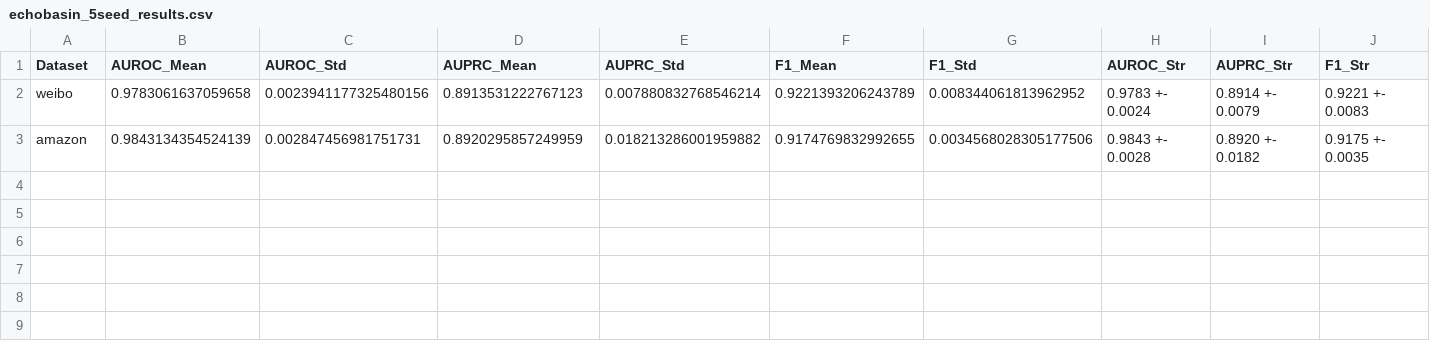
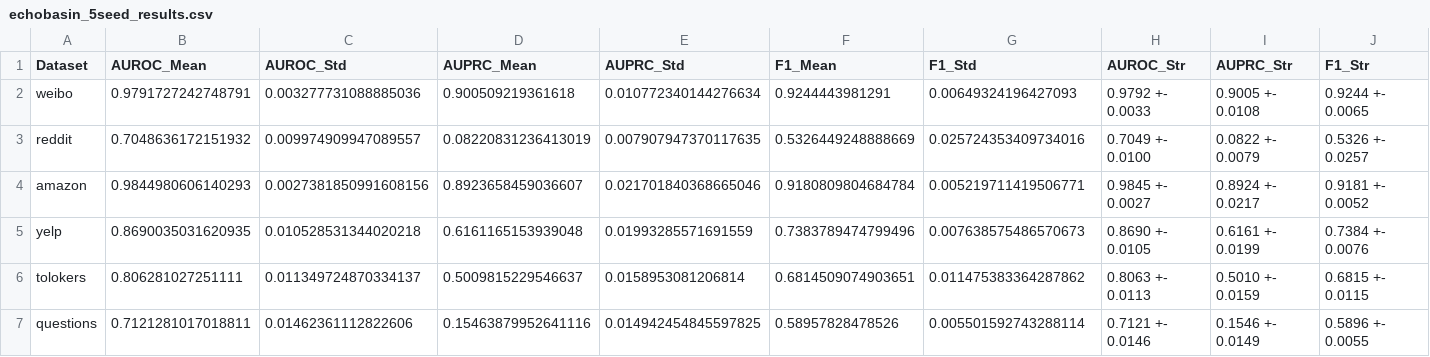
Before and after one commit to neilghos/Echobasin_GAD, a CSV file: echo_analysis/echobasin_5seed_results.csv, drawn as a sheet.

```diff
--- a/echo_analysis/echobasin_5seed_results.csv
+++ b/echo_analysis/echobasin_5seed_results.csv
@@ -1,3 +1,7 @@
 Dataset,AUROC_Mean,AUROC_Std,AUPRC_Mean,AUPRC_Std,F1_Mean,F1_Std,AUROC_Str,AUPRC_Str,F1_Str
-weibo,0.9783061637059658,0.0023941177325480156,0.8913531222767123,0.007880832768546214,0.9221393206243789,0.008344061813962952,0.9783 +- 0.0024,0.8914 +- 0.0079,0.9221 +- 0.0083
-amazon,0.9843134354524139,0.002847456981751731,0.8920295857249959,0.018213286001959882,0.9174769832992655,0.0034568028305177506,0.9843 +- 0.0028,0.8920 +- 0.0182,0.9175 +- 0.0035
+weibo,0.9791727242748791,0.003277731088885036,0.900509219361618,0.010772340144276634,0.9244443981291,0.00649324196427093,0.9792 +- 0.0033,0.9005 +- 0.0108,0.9244 +- 0.0065
+reddit,0.7048636172151932,0.009974909947089557,0.08220831236413019,0.007907947370117635,0.5326449248888669,0.025724353409734016,0.7049 +- 0.0100,0.0822 +- 0.0079,0.5326 +- 0.0257
+amazon,0.9844980606140293,0.0027381850991608156,0.8923658459036607,0.021701840368665046,0.9180809804684784,0.005219711419506771,0.9845 +- 0.0027,0.8924 +- 0.0217,0.9181 +- 0.0052
+yelp,0.8690035031620935,0.010528531344020218,0.6161165153939048,0.01993285571691559,0.7383789474799496,0.007638575486570673,0.8690 +- 0.0105,0.6161 +- 0.0199,0.7384 +- 0.0076
+tolokers,0.806281027251111,0.011349724870334137,0.5009815229546637,0.0158953081206814,0.6814509074903651,0.011475383364287862,0.8063 +- 0.0113,0.5010 +- 0.0159,0.6815 +- 0.0115
+questions,0.7121281017018811,0.01462361112822606,0.15463879952641116,0.014942454845597825,0.58957828478526,0.005501592743288114,0.7121 +- 0.0146,0.1546 +- 0.0149,0.5896 +- 0.0055
```
Also changed, not shown: 1 other file.
